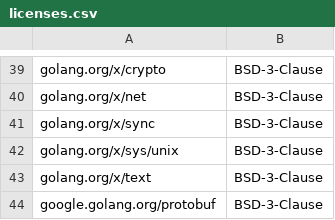
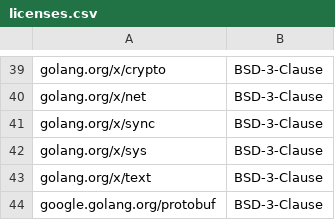
Before and after one commit to mendersoftware/inventory, a CSV file: licenses.csv, drawn as a sheet; only a part is shown, gaps mark what is left out.

```diff
--- a/licenses.csv
+++ b/licenses.csv
@@ -41,3 +41,3 @@ golang.org/x/net,BSD-3-Clause
 golang.org/x/sync,BSD-3-Clause
-golang.org/x/sys/unix,BSD-3-Clause
+golang.org/x/sys,BSD-3-Clause
 golang.org/x/text,BSD-3-Clause
```
Also changed, not shown: 3 other files.
